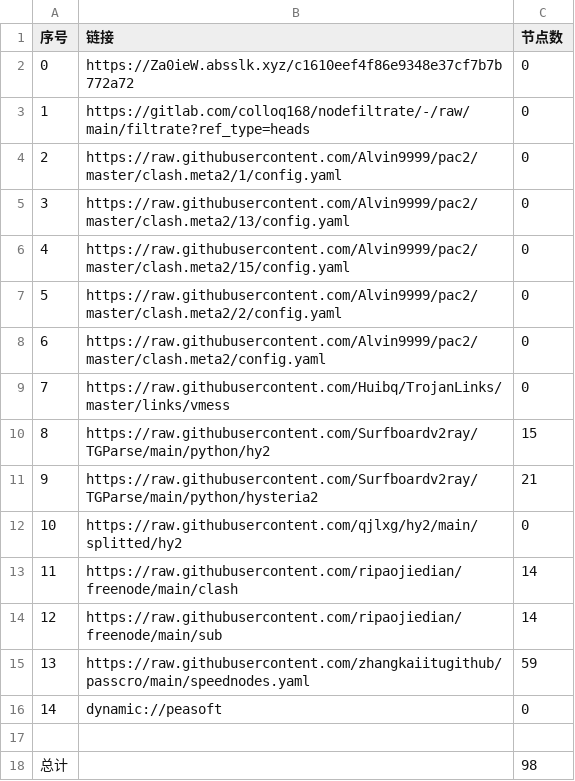
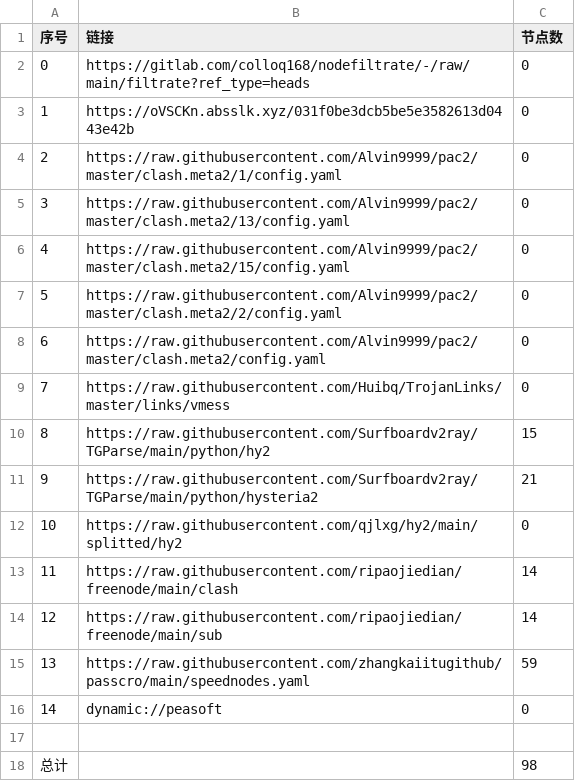
Before and after one commit to hnonly/AutoMergePublicNodes, a CSV file: list_result.csv, drawn as a sheet.

```diff
--- a/list_result.csv
+++ b/list_result.csv
@@ -1,4 +1,4 @@
 序号,链接,节点数
-0,https://Za0ieW.absslk.xyz/c1610eef4f86e9348e37cf7b7b772a72,0
-1,https://gitlab.com/colloq168/nodefiltrate/-/raw/main/filtrate?ref_type=heads,0
+0,https://gitlab.com/colloq168/nodefiltrate/-/raw/main/filtrate?ref_type=heads,0
+1,https://oVSCKn.absslk.xyz/031f0be3dcb5be5e3582613d0443e42b,0
 2,https://raw.githubusercontent.com/Alvin9999/pac2/master/clash.meta2/1/config.yaml,0
```
Also changed, not shown: 3 other files.
